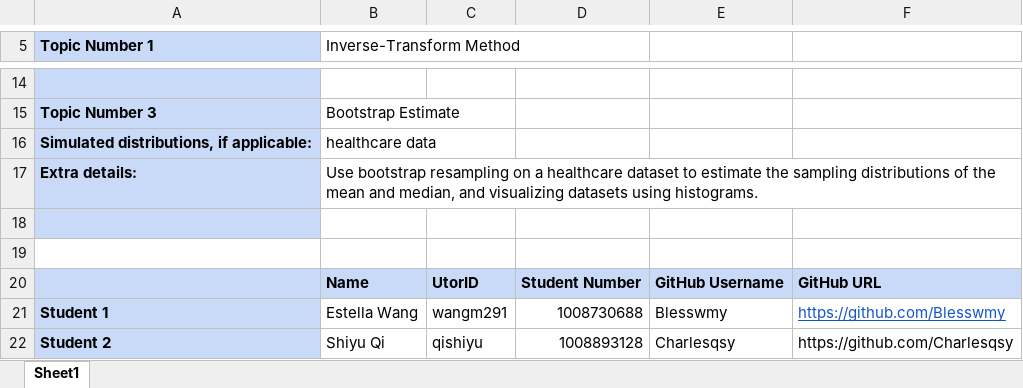
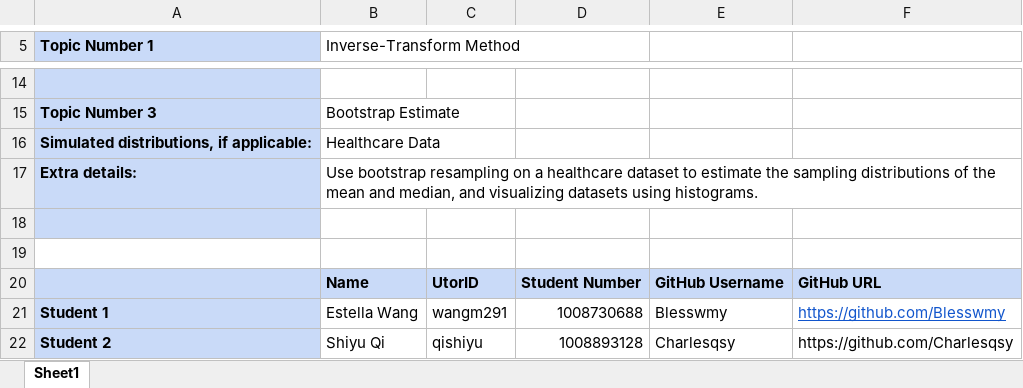
Before and after one commit to Blesswmy/STA380project, an Excel workbook: Submissions/GroupFormation/STA380GroupForm.xlsx, sheet Sheet1, drawn as a sheet; only a part is shown, gaps mark what is left out; values as stored, in another font and other column widths than the file's, no borders; the diff names each change by its address in the sheet, - before the commit and + after, or states it on an @@ line.

Commit message:
group formation

```diff
--- a/Submissions/GroupFormation/STA380GroupForm.xlsx (sheet Sheet1)
+++ b/Submissions/GroupFormation/STA380GroupForm.xlsx (sheet Sheet1)
-B16 (Inverse-Transform Method): healthcare data
+B16 (Inverse-Transform Method): Healthcare Data
```
